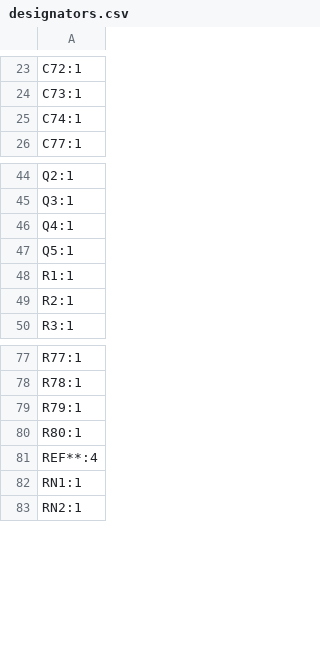
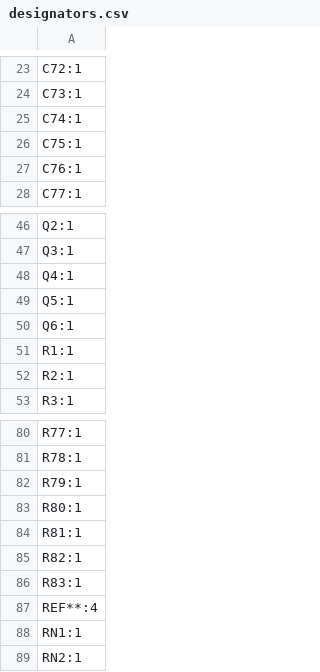
Before and after one commit to ryuz/rtcl-tp25k-usb3-pcb, a CSV file: rtcl-tp25k-usb3/production/designators.csv, drawn as a sheet; only a part is shown, gaps mark what is left out.

```diff
--- a/rtcl-tp25k-usb3/production/designators.csv
+++ b/rtcl-tp25k-usb3/production/designators.csv
@@ -25,2 +25,4 @@ C73:1
 C74:1
+C75:1
+C76:1
 C77:1
@@ -47,2 +49,3 @@ Q4:1
 Q5:1
+Q6:1
 R1:1
@@ -80,2 +83,5 @@ R79:1
 R80:1
+R81:1
+R82:1
+R83:1
 REF**:4
```
Also changed, not shown: rtcl-tp25k-usb3/production/bom.csv, rtcl-tp25k-usb3/production/positions.csv, 4 other files.
